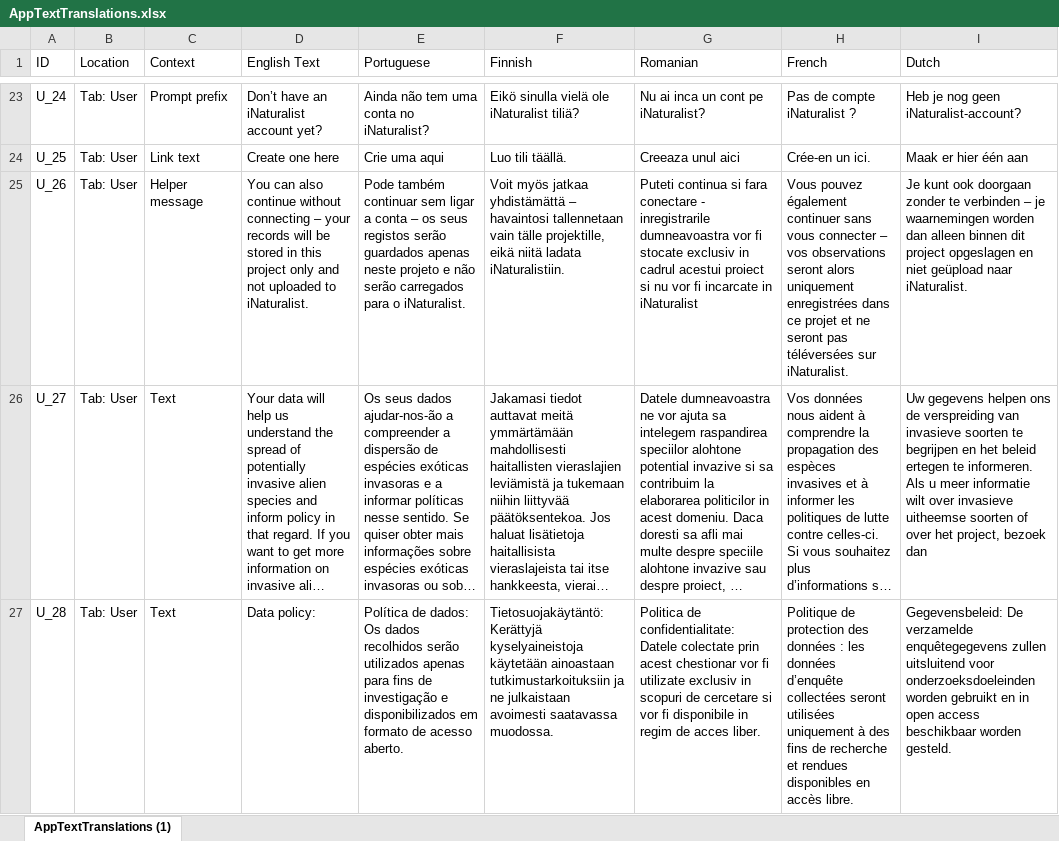
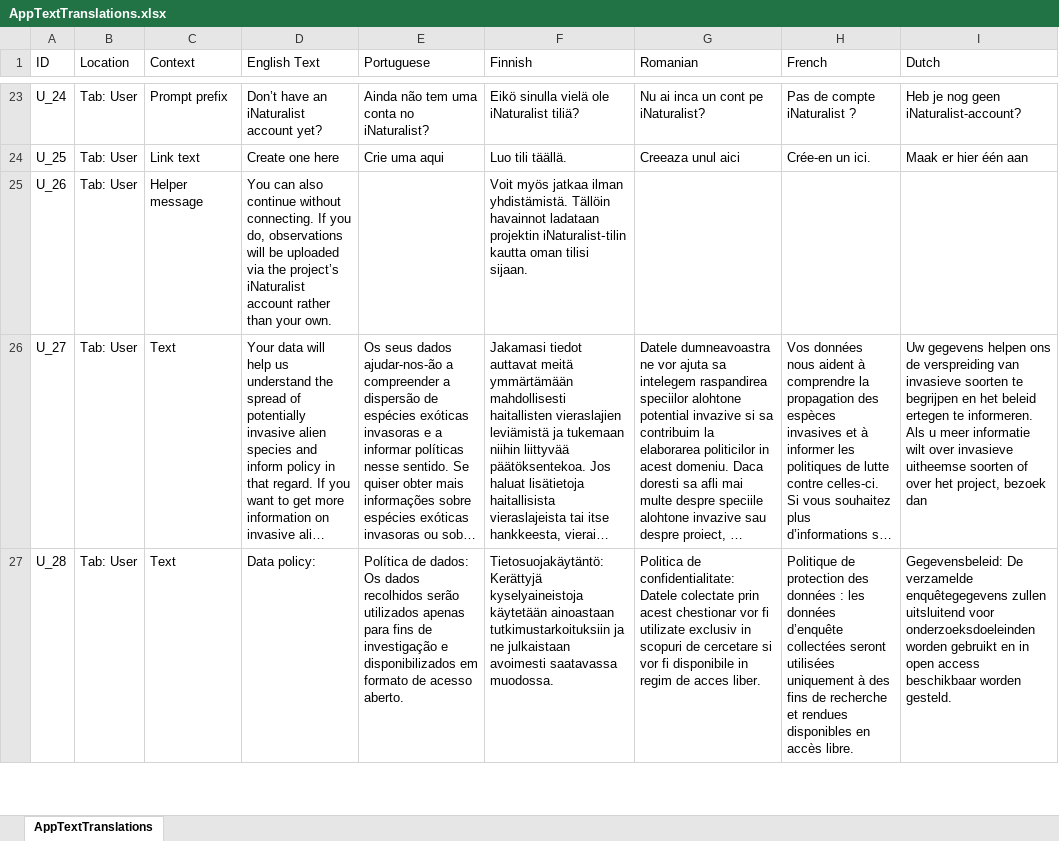
Before and after one commit to davehudson67/OneStop, an Excel workbook: AppTextTranslations.xlsx, sheet AppTextTranslations, drawn as a sheet; only a part is shown, gaps mark what is left out; long unchanged cells end in …; values as stored, in another font and other column widths than the file's, no cell formats; charts and pictures not drawn; the diff covers the shown part only; the diff names each change by its address in the sheet, - before the commit and + after, or states it on an @@ line.

```diff
--- a/AppTextTranslations.xlsx (sheet AppTextTranslations)
+++ b/AppTextTranslations.xlsx (sheet AppTextTranslations)
-sheet tab: AppTextTranslations (1)
+sheet tab: AppTextTranslations
-D25 (English Text): …continue without connecting – your records will be stored in this project only and not uploaded to iNaturalist.
+D25 (English Text): …continue without connecting. If you do, observations will be uploaded via the project’s iNaturalist account rather than your own.
-E25 (Portuguese): Pode também continuar sem ligar a conta – os seus registos serão guardados apenas neste projeto e não serão carregados para o iNaturalist.
+E25 (Portuguese): (empty)
-F25 (Finnish): …myös jatkaa yhdistämättä – havaintosi tallennetaan vain tälle projektille, eikä niitä ladata iNaturalistiin.
+F25 (Finnish): …myös jatkaa ilman yhdistämistä. Tällöin havainnot ladataan projektin iNaturalist‑tilin kautta oman tilisi sijaan.
-G25 (Romanian): Puteti continua si fara conectare - inregistrarile dumneavoastra vor fi stocate exclusiv in cadrul acestui proiect si nu vor fi incarcate in iNaturalist
+G25 (Romanian): (empty)
-H25 (French): Vous pouvez également continuer sans vous connecter – vos observations seront alors uniquement enregistrées dans ce projet et ne seront pas téléversées sur iNaturalist.
+H25 (French): (empty)
-I25 (Dutch): Je kunt ook doorgaan zonder te verbinden – je waarnemingen worden dan alleen binnen dit project opgeslagen en niet geüpload naar iNaturalist.
+I25 (Dutch): (empty)
```
Also changed, not shown: 2 added rows and 18 edited cells elsewhere in this sheet, cell formats, charts or pictures, 4 other files.
